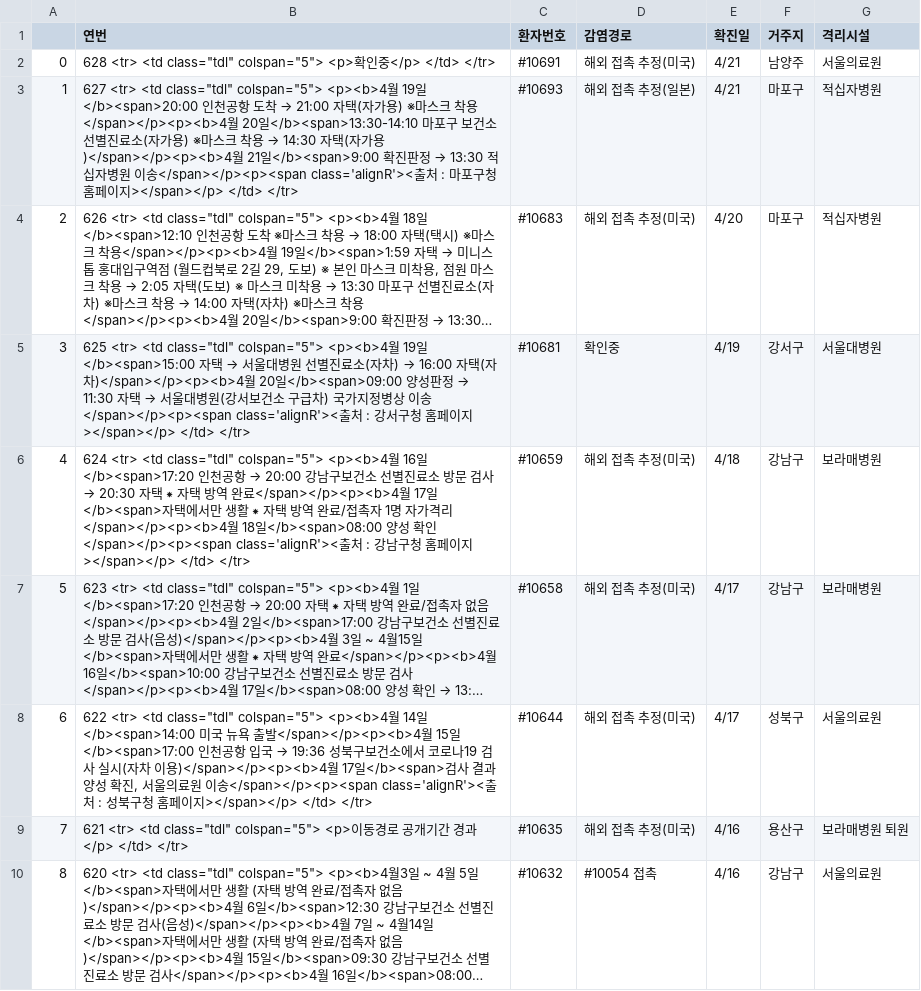
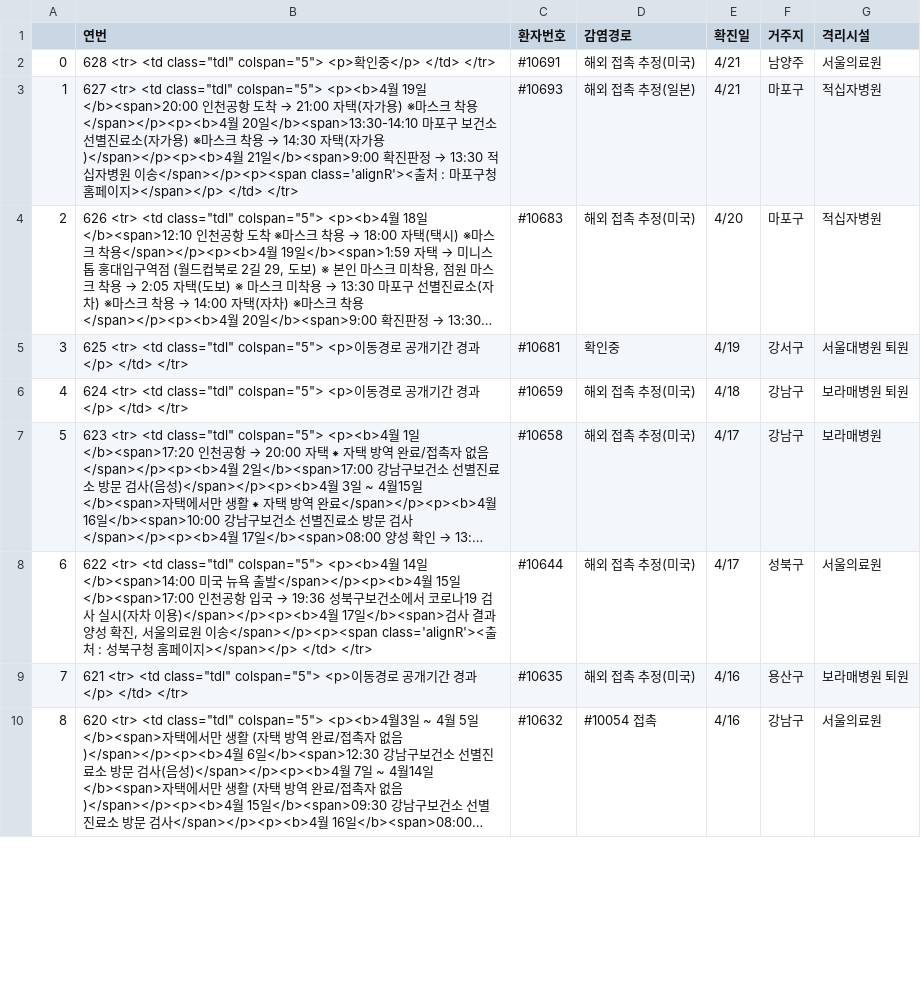
Before and after one commit to KKodiac/Covid19_Stats, a CSV file: Covid19/Data/Korea/seoul_timeseries/5.csv, drawn as a sheet; only a part is shown; long unchanged cells end in …; the diff covers the shown part only; the diff names each change by its address in the sheet, - before the commit and + after, or states it on an @@ line.

Commit message:
Today's Update on Covid19, 근무가 있어서 뭐를 못하네 이거참....허허 전역하고 싶구만

```diff
--- a/Covid19/Data/Korea/seoul_timeseries/5.csv
+++ b/Covid19/Data/Korea/seoul_timeseries/5.csv
@@ B5 (연번): …class="tdl" colspan="5"> <p><b>4월 19일</b><span>15:00 자택 → 서울대병원 선별진료소(자차) → 16:00 자택(자차)</span></p><p><b>4월 20일</b><span>09:00 양성판정 → 11:30 자택 → 서울대병원(강서보건소 구급차) 국가지정병상 이송</span></p><p><span class='alignR'><출처 : 강서구청 홈페이지></span></p> </td> </tr> → …class="tdl" colspan="5"> <p>이동경로 공개기간 경과</p> </td> </tr> @@
-G5 (격리시설): 서울대병원
+G5 (격리시설): 서울대병원 퇴원
@@ B6 (연번): …class="tdl" colspan="5"> <p><b>4월 16일</b><span>17:20 인천공항 → 20:00 강남구보건소 선별진료소 방문 검사 → 20:30 자택 ⁕ 자택 방역 완료</span></p><p><b>4월 17일</b><span>자택에서만 생활 ⁕ 자택 방역 완료/접촉자 1명 자가격리</span></p><p><b>4월 18일</b><span>08:00 양성 확인</span></p><p><span class='alignR'><출처 : 강남구청 홈페이지></span></p> </td> </tr> → …class="tdl" colspan="5"> <p>이동경로 공개기간 경과</p> </td> </tr> @@
-G6 (격리시설): 보라매병원
+G6 (격리시설): 보라매병원 퇴원
```
Also changed, not shown: 26 edited cells elsewhere in this file, Covid19/Data/Korea/covid_dat_kr_region.csv, Covid19/Data/Korea/covid_dat_kr_total.csv, 4 other files.
